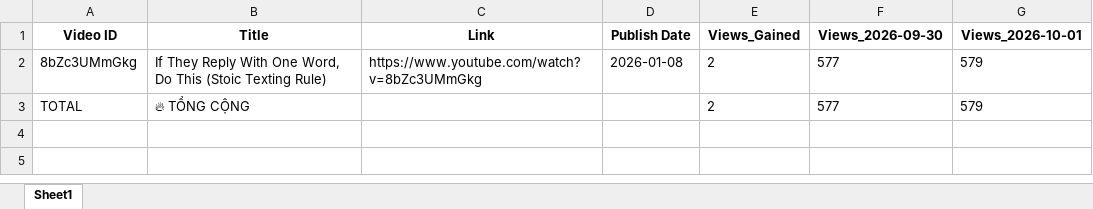
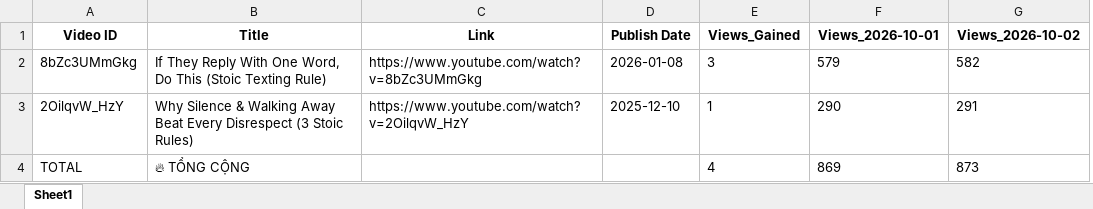
Before and after one commit to queen10022004-create/daily-views, an Excel workbook: report_views_increased.xlsx, sheet Sheet1, drawn as a sheet; values as stored, in another font and other column widths than the file's, no borders; removed rows and columns are numbered as before the commit, all else as after; the diff names each change by its address in the sheet, - before the commit and + after, or states it on an @@ line.

```diff
--- a/report_views_increased.xlsx (sheet Sheet1)
+++ b/report_views_increased.xlsx (sheet Sheet1)
-column F (Views_2026-09-30), rows 2-3: 577 | 577
+column G (Views_2026-10-02), row 2: 582; row 4: 873
-E2 (Views_Gained): 2
+E2 (Views_Gained): 3
+row 3: 2OilqvW_HzY | Why Silence & Walking Away Beat Every Disrespect (3 Stoic Rules) | https://www.youtube.com/watch?v=2OilqvW_HzY | 2025-12-10 | 1 | 290 | 291
-E4 (Views_Gained): 2
+E4 (Views_Gained): 4
-F4 (Views_2026-10-01): 579
+F4 (Views_2026-10-01): 869
```
Also changed, not shown: history_stoicether.xlsx.
